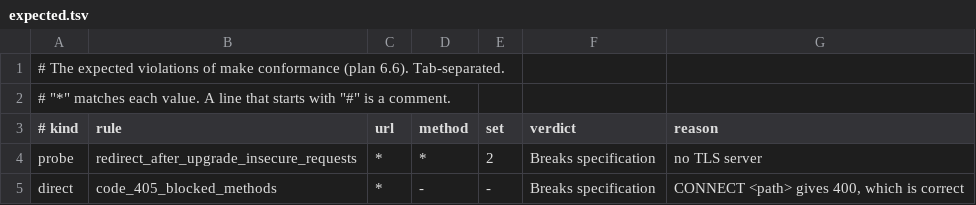
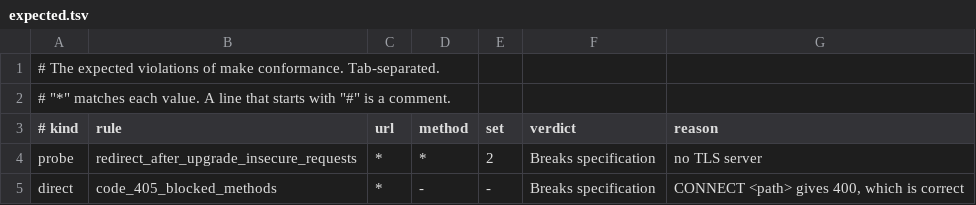
Before and after one commit to bikallem/caravan, a TSV file: conformance/expected.tsv, drawn as a sheet.

Commit message:
docs: comments tell their reason, not a label of an old plan
Some comments referred to items of plans that are not in the
repository: "plan D1", "plan 4.3", "plan 5.1", "plan 5.3" and "(D6)".
The conformance files also had "plan 6.4", "plan 6.5" and "plan 6.6".
A reader cannot find these items. Each comment now tells its reason:

- conformance_app.mli: the users of the application, and the fixtures.
- test_conformance.ml: what the DIRECT rules, the probe matrix and the
  multi rules of upstream are.
- client/exchange.ml: the client does not use the keep-alive of
  HTTP/1.0 (RFC 9112 §9.3), thus the client does not reuse an HTTP/1.0
  connection.
- conformance/check.sql, compare.awk and expected.tsv: what each file
  does, with no label.

```diff
--- a/conformance/expected.tsv
+++ b/conformance/expected.tsv
@@ -1,2 +1,2 @@
-# The expected violations of make conformance (plan 6.6). Tab-separated.
+# The expected violations of make conformance. Tab-separated.
 # "*" matches each value. A line that starts with "#" is a comment.
```
Also changed, not shown: 5 other files.
